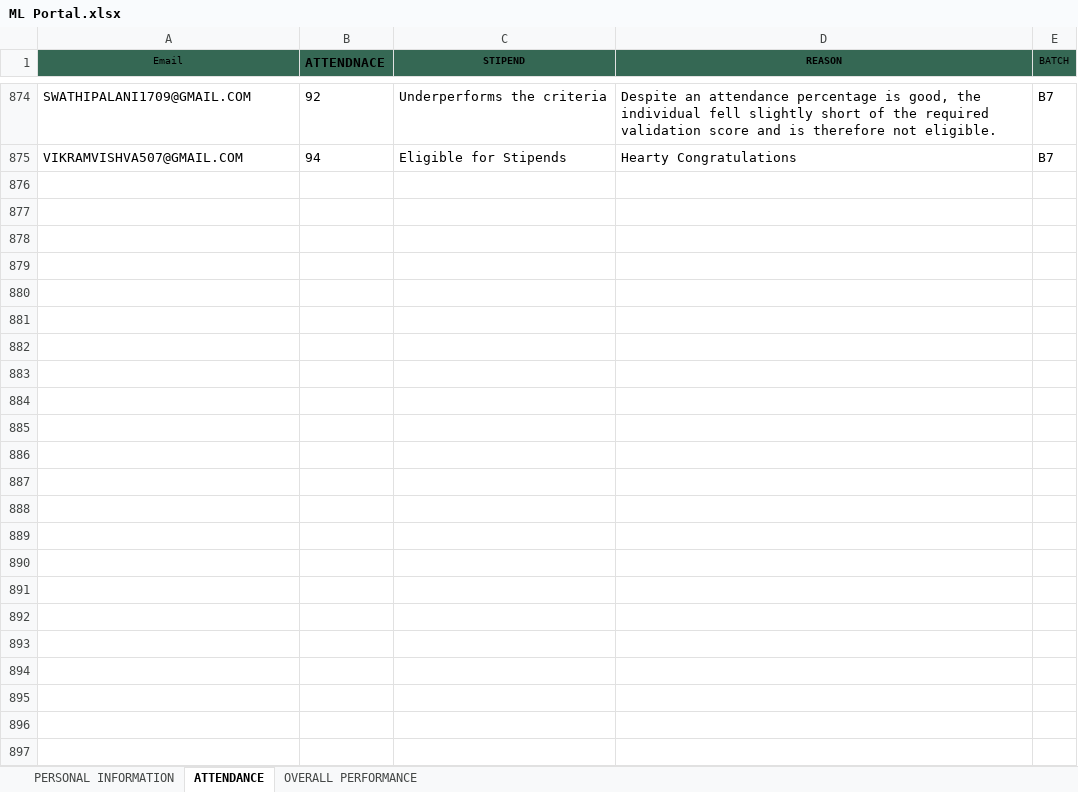
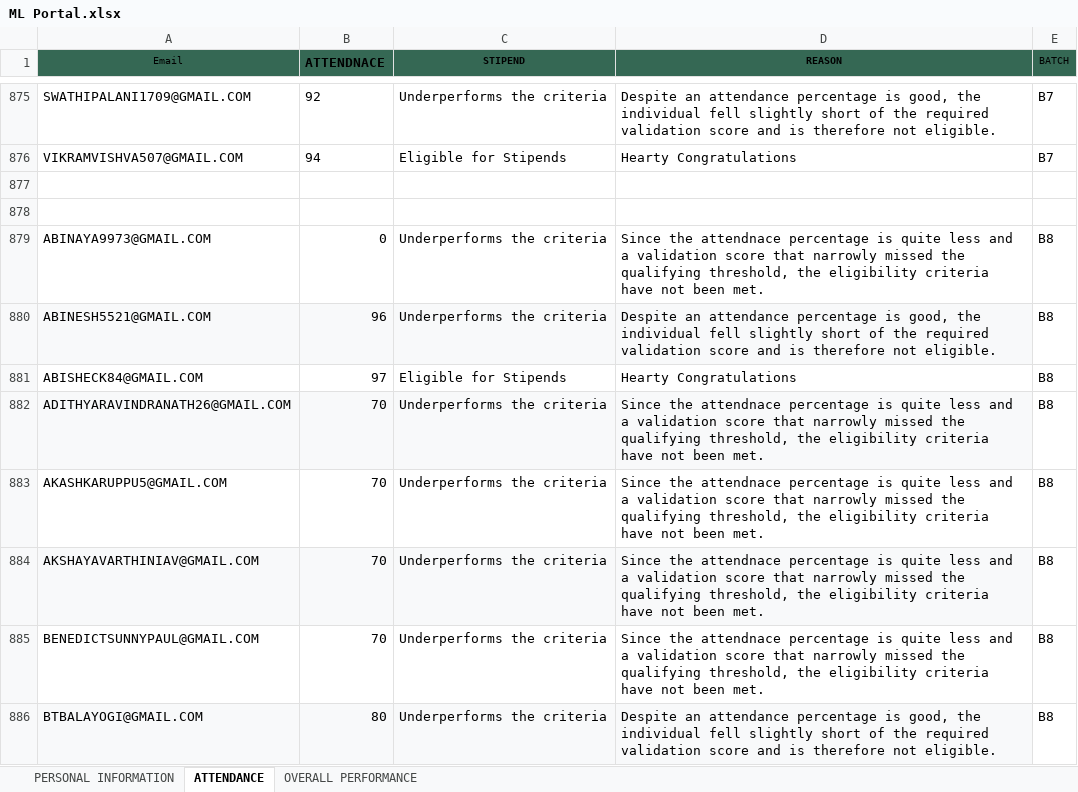
Before and after one commit to vcodezindia/Portal, an Excel workbook: ML Portal.xlsx, sheet ATTENDANCE, drawn as a sheet; only a part is shown, gaps mark what is left out; values as stored, in another font and other column widths than the file's, no borders; the diff covers the shown part only; the diff names each change by its address in the sheet, - before the commit and + after, or states it on an @@ line.

```diff
--- a/ML Portal.xlsx (sheet ATTENDANCE)
+++ b/ML Portal.xlsx (sheet ATTENDANCE)
+row 877: (empty)
+row 878: (empty)
+row 879: ABINAYA9973@GMAIL.COM | 0 | Underperforms the criteria | Since the attendnace percentage is quite less and a validation score that narrowly missed the qualifying threshold, the eligibility criteria have not been met. | B8
+row 880: ABINESH5521@GMAIL.COM | 96 | Underperforms the criteria | Despite an attendance percentage is good, the individual fell slightly short of the required validation score and is therefore not eligible. | B8
+row 881: ABISHECK84@GMAIL.COM | 97 | Eligible for Stipends | Hearty Congratulations | B8
+row 882: ADITHYARAVINDRANATH26@GMAIL.COM | 70 | Underperforms the criteria | Since the attendnace percentage is quite less and a validation score that narrowly missed the qualifying threshold, the eligibility criteria have not been met. | B8
+row 883: AKASHKARUPPU5@GMAIL.COM | 70 | Underperforms the criteria | Since the attendnace percentage is quite less and a validation score that narrowly missed the qualifying threshold, the eligibility criteria have not been met. | B8
+row 884: AKSHAYAVARTHINIAV@GMAIL.COM | 70 | Underperforms the criteria | Since the attendnace percentage is quite less and a validation score that narrowly missed the qualifying threshold, the eligibility criteria have not been met. | B8
+row 885: BENEDICTSUNNYPAUL@GMAIL.COM | 70 | Underperforms the criteria | Since the attendnace percentage is quite less and a validation score that narrowly missed the qualifying threshold, the eligibility criteria have not been met. | B8
+row 886: BTBALAYOGI@GMAIL.COM | 80 | Underperforms the criteria | Despite an attendance percentage is good, the individual fell slightly short of the required validation score and is therefore not eligible. | B8
```
Also changed, not shown: 143 added rows elsewhere in this sheet, sheet PERSONAL INFORMATION, sheet OVERALL PERFORMANCE, formulas that keep their value, DA PORTAL.xlsx, DS PORTAL.xlsx.
